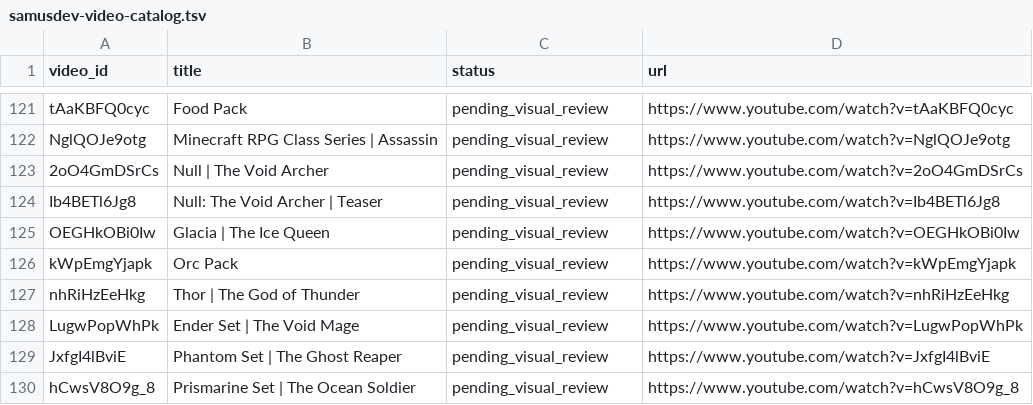
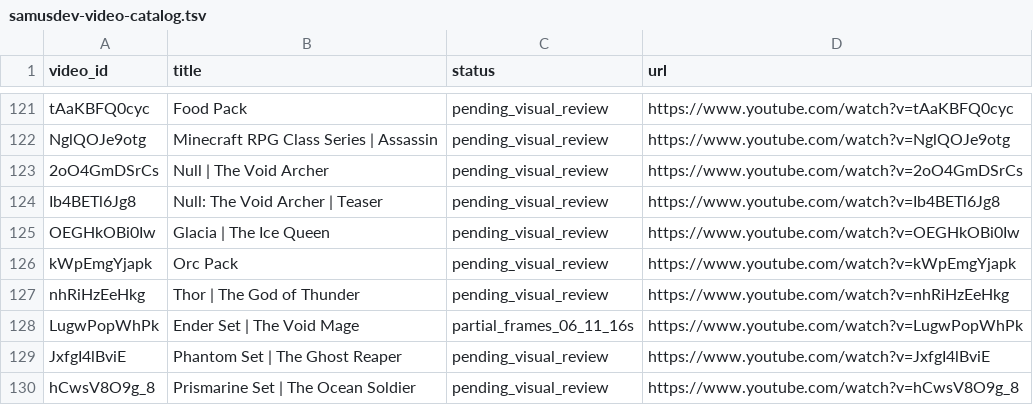
Before and after one commit to retardedgyai/Projects-V2, a TSV file: docs/research/samusdev-video-catalog.tsv, drawn as a sheet; only a part is shown, gaps mark what is left out.

```diff
--- a/docs/research/samusdev-video-catalog.tsv
+++ b/docs/research/samusdev-video-catalog.tsv
@@ -127,3 +127,3 @@ kWpEmgYjapk	Orc Pack	pending_visual_review	https://www.youtube.com/watch?v=kWpEm
 nhRiHzEeHkg	Thor | The God of Thunder	pending_visual_review	https://www.youtube.com/watch?v=nhRiHzEeHkg
-LugwPopWhPk	Ender Set | The Void Mage	pending_visual_review	https://www.youtube.com/watch?v=LugwPopWhPk
+LugwPopWhPk	Ender Set | The Void Mage	partial_frames_06_11_16s	https://www.youtube.com/watch?v=LugwPopWhPk
 JxfgI4lBviE	Phantom Set | The Ghost Reaper	pending_visual_review	https://www.youtube.com/watch?v=JxfgI4lBviE
```
Also changed, not shown: 6 other files.
